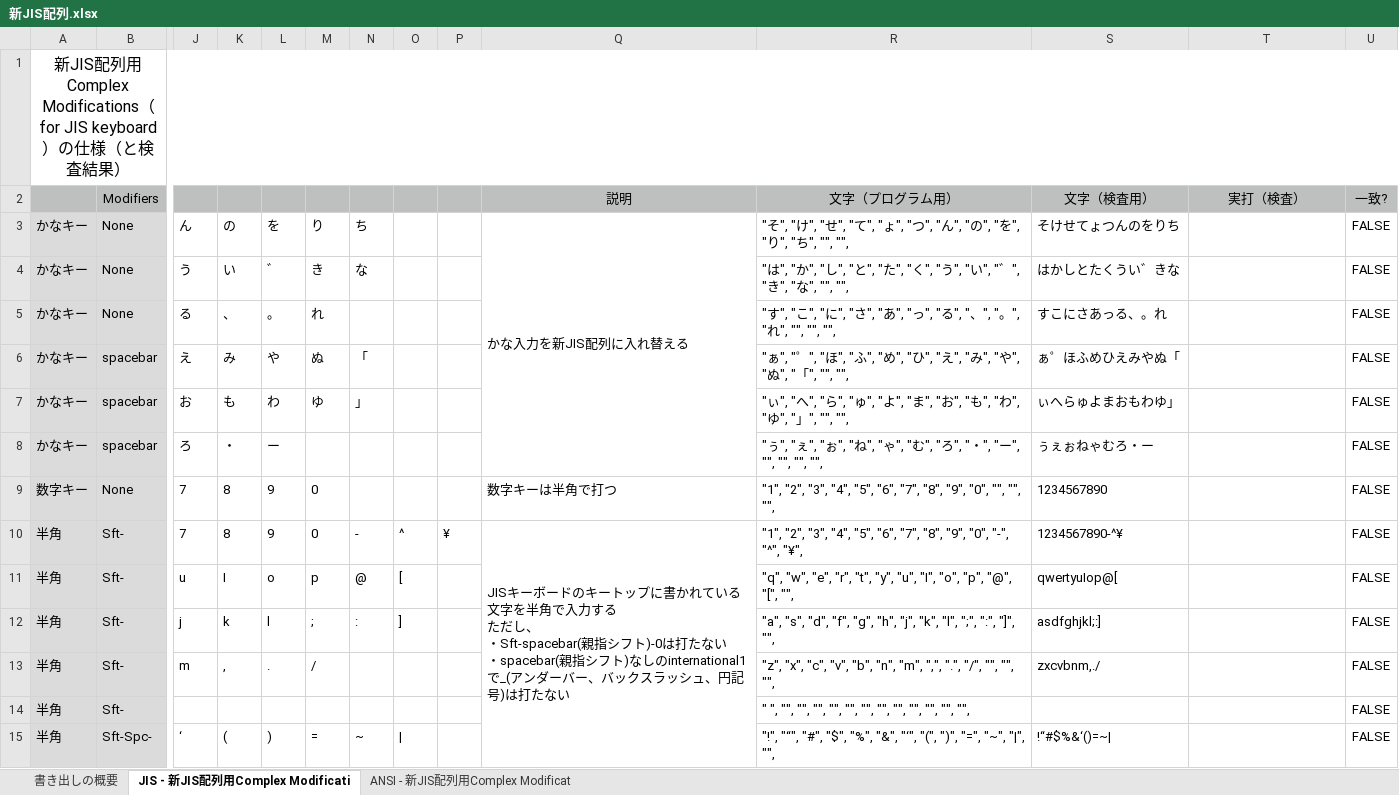
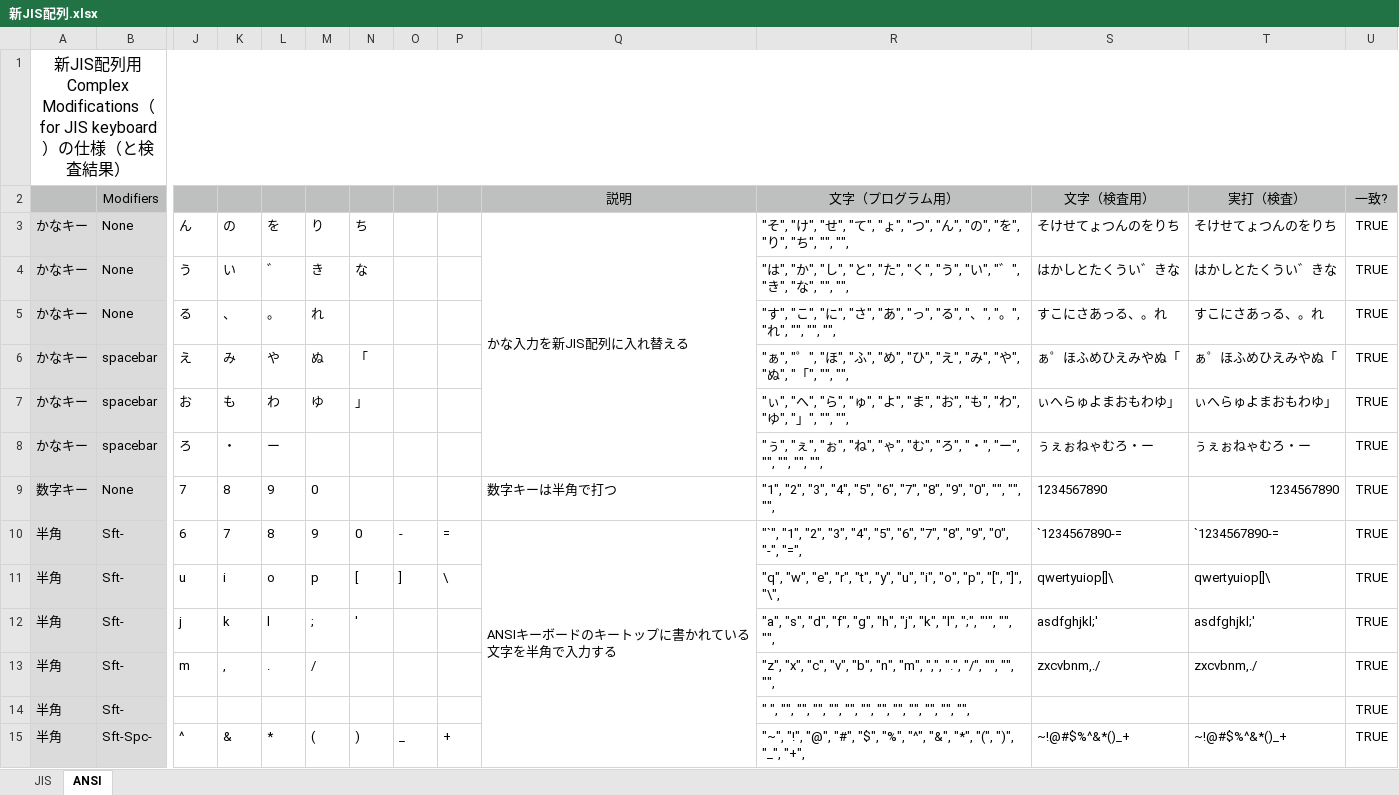
Before and after one commit to neushi/JIS_6004, an Excel workbook: Karabiner/新JIS配列.xlsx, sheet ANSI, drawn as a sheet; only a part is shown, gaps mark what is left out; values as stored, in another font and other column widths than the file's, no borders; charts and pictures not drawn; removed rows and columns are numbered as before the commit, all else as after; rows hold the shown columns only; ↵ is a line break in a cell; the diff covers the shown part only; the diff names each change by its address in the sheet, - before the commit and + after, or states it on an @@ line.

```diff
--- a/Karabiner/新JIS配列.xlsx (sheet ANSI)
+++ b/Karabiner/新JIS配列.xlsx (sheet ANSI)
-sheet tab: 書き出しの概要
+sheet tab: JIS
-sheet tab: JIS - 新JIS配列用Complex Modificati
+sheet tab: ANSI
-sheet tab: ANSI - 新JIS配列用Complex Modificat
-T3: (empty)
+T3: そけせてょつんのをりち
-U3:U9: FALSE
+U3:U9: TRUE
-T4: (empty)
+T4: はかしとたくうい゛きな
-T5: (empty)
+T5: すこにさあっる、。れ
-T6: (empty)
+T6: ぁ゜ほふめひえみやぬ「
-T7: (empty)
+T7: ぃへらゅよまおもわゆ」
-T8: (empty)
+T8: ぅぇぉねゃむろ・ー
-T9: (empty)
+T9: 1234567890
-row 10: 半角 | Sft- | 7 | 8 | 9 | 0 | - | ^ | ¥ | JISキーボードのキートップに書かれている文字を半角で入力する ↵ ただし、 ↵ ・Sft-spacebar(親指シフト)-0は打たない ↵ ・spacebar(親指シフト)なしのinternational1で_(アンダーバー、バックスラッシュ、円記号)は打たない | "1", "2", "3", "4", "5", "6", "7", "8", "9", "0", "-", "^", "¥", | 1234567890-^¥ |  | FALSE
+row 10: 半角 | Sft- | 6 | 7 | 8 | 9 | 0 | - | = | ANSIキーボードのキートップに書かれている文字を半角で入力する | "`", "1", "2", "3", "4", "5", "6", "7", "8", "9", "0", "-", "=", | `1234567890-= | `1234567890-= | TRUE
-K11: I
+K11: i
-N11: @
+N11: [
-O11: [
+O11: ]
-P11: (empty)
+P11: \
-R11: …"y", "u", "I", "o", "p", "@", "[", "",
+R11: …"y", "u", "i", "o", "p", "[", "]", "\",
-S11: qwertyuIop@[
+S11: qwertyuiop[]\
-T11: (empty)
+T11: qwertyuiop[]\
-U11:U14: FALSE
+U11:U14: TRUE
-N12: :
+N12: '
-O12: ]
+O12: (empty)
-R12: …"l", ";", ":", "]", "",
+R12: …"l", ";", "'", "", "",
-S12: asdfghjkl;:]
+S12: asdfghjkl;'
-T12: (empty)
+T12: asdfghjkl;'
-T13: (empty)
+T13: zxcvbnm,./
-row 15: 半角 | Sft-Spc- | ‘ | ( | ) | = | ~ | | |  |  | "!", "“", "#", "$", "%", "&", "‘", "(", ")", "=", "~", "|", "", | !“#$%&‘()=~| |  | FALSE
+row 15: 半角 | Sft-Spc- | ^ | & | * | ( | ) | _ | + |  | "~", "!", "@", "#", "$", "%", "^", "&", "*", "(", ")", "_", "+", | ~!@#$%^&*()_+ | ~!@#$%^&*()_+ | TRUE
```
Also changed, not shown: 2 added rows, 2 removed rows, 55 edited cells and cell formats elsewhere in this sheet, sheet JIS, 3 other files.
